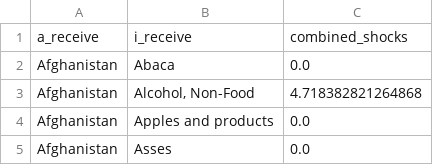
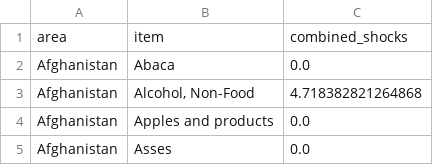
Before and after one commit to j-rigler/csm_project_, a CSV file: evaluation/AL-combined_shocks_comp.csv (was evaluation/AL-combined_shocks_comp_testinga.csv), drawn as a sheet; only a part is shown; removed rows and columns are numbered as before the commit, all else as after; the diff names each change by its address in the sheet, - before the commit and + after, or states it on an @@ line.

```diff
--- a/evaluation/AL-combined_shocks_comp_testinga.csv
+++ b/evaluation/AL-combined_shocks_comp.csv
-row 1: a_receive | i_receive | combined_shocks
+row 1: area | item | combined_shocks
```
Also changed, not shown: evaluation/RL-combined_shocks_comp.csv, 5 other files.
